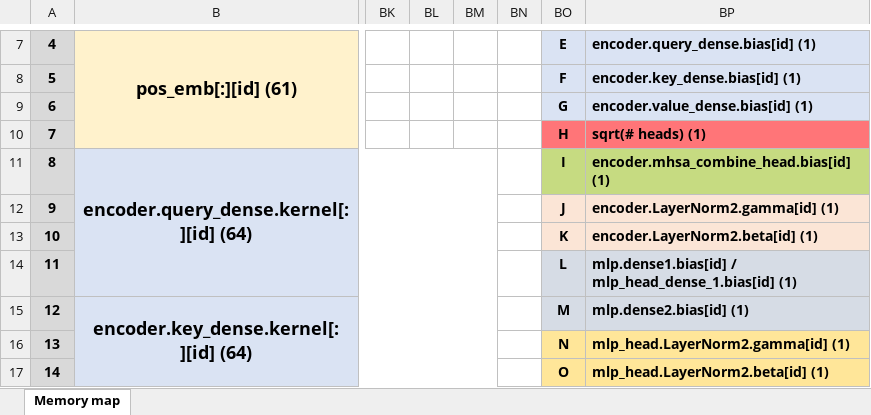
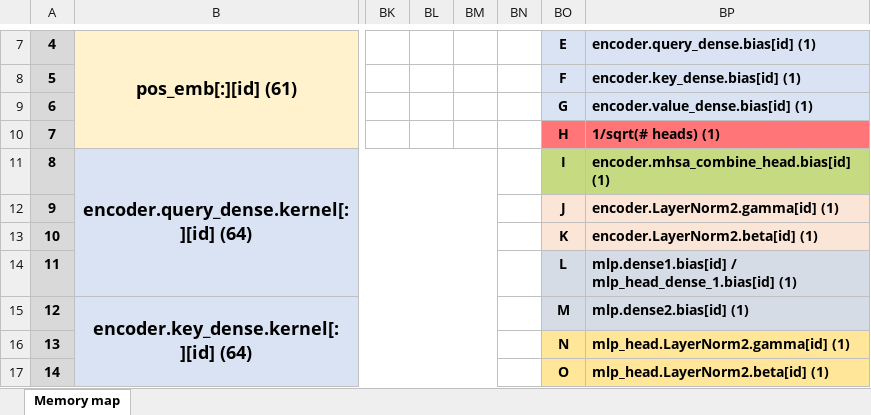
Before and after one commit to TristanRobitaille/engsci-thesis, an Excel workbook: asic/CiM_mem_map.xlsx, sheet Memory map, drawn as a sheet; only a part is shown, gaps mark what is left out; values as stored, in another font and other column widths than the file's, no borders; the diff names each change by its address in the sheet, - before the commit and + after, or states it on an @@ line.

```diff
--- a/asic/CiM_mem_map.xlsx (sheet Memory map)
+++ b/asic/CiM_mem_map.xlsx (sheet Memory map)
-BP10: sqrt(# heads) (1)
+BP10: 1/sqrt(# heads) (1)
```
Also changed, not shown: asic/rtl/master/ext_param_mem_map.xlsx, 10 other files.
